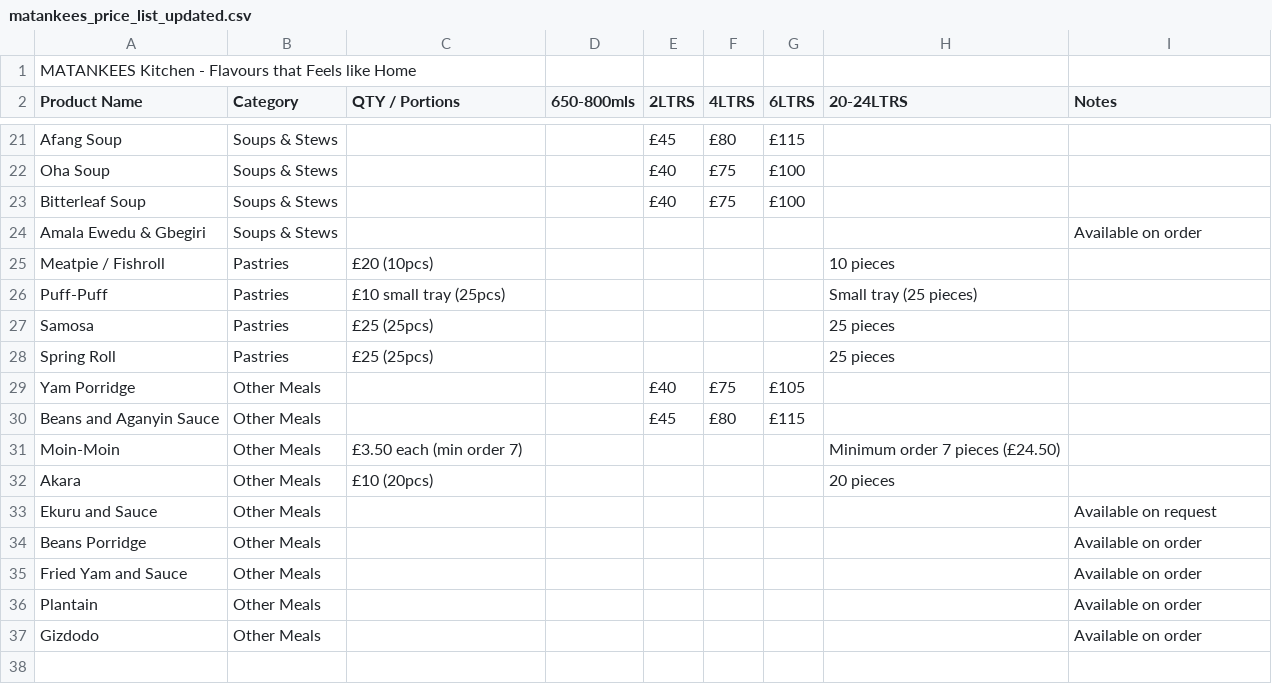
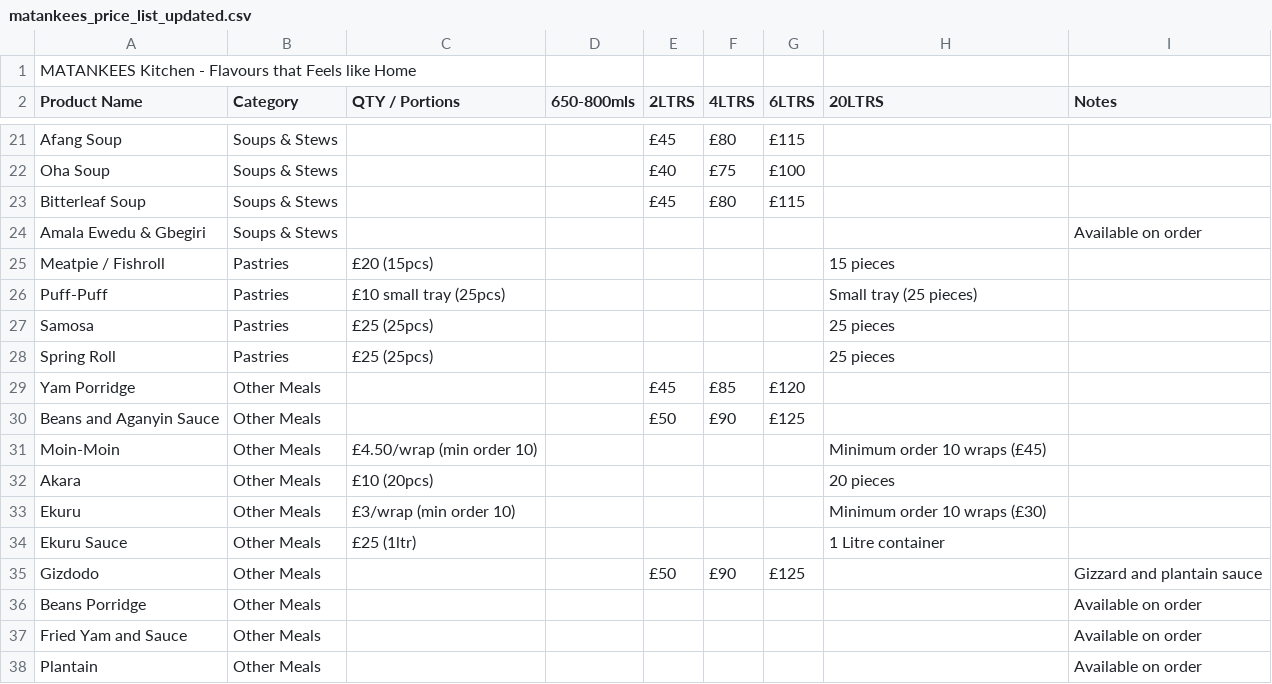
Before and after one commit to iwasanmiseyi-prog/matankees-kitchen, a CSV file: matankees_price_list_updated.csv, drawn as a sheet; only a part is shown, gaps mark what is left out; the diff covers the shown part only.

Commit message:
Update menu prices and portions from new price list

```diff
--- a/matankees_price_list_updated.csv
+++ b/matankees_price_list_updated.csv
@@ -1,2 +1,2 @@
 "MATANKEES Kitchen - Flavours that Feels like Home",,,,,,,,
-Product Name,Category,QTY / Portions,650-800mls,2LTRS,4LTRS,6LTRS,20-24LTRS,Notes
+Product Name,Category,QTY / Portions,650-800mls,2LTRS,4LTRS,6LTRS,20LTRS,Notes
@@ -22,5 +22,5 @@ Afang Soup,Soups & Stews,,,£45,£80,£115,,
 Oha Soup,Soups & Stews,,,£40,£75,£100,,
-Bitterleaf Soup,Soups & Stews,,,£40,£75,£100,,
+Bitterleaf Soup,Soups & Stews,,,£45,£80,£115,,
 Amala Ewedu & Gbegiri,Soups & Stews,,,,,,,Available on order
-Meatpie / Fishroll,Pastries,£20 (10pcs),,,,,10 pieces
+Meatpie / Fishroll,Pastries,£20 (15pcs),,,,,15 pieces
 Puff-Puff,Pastries,£10 small tray (25pcs),,,,,Small tray (25 pieces)
@@ -28,7 +28,9 @@ Samosa,Pastries,£25 (25pcs),,,,,25 pieces
 Spring Roll,Pastries,£25 (25pcs),,,,,25 pieces
-Yam Porridge,Other Meals,,,£40,£75,£105,,
-Beans and Aganyin Sauce,Other Meals,,,£45,£80,£115,,
-Moin-Moin,Other Meals,£3.50 each (min order 7),,,,,Minimum order 7 pieces (£24.50)
+Yam Porridge,Other Meals,,,£45,£85,£120,,
+Beans and Aganyin Sauce,Other Meals,,,£50,£90,£125,,
+Moin-Moin,Other Meals,£4.50/wrap (min order 10),,,,,Minimum order 10 wraps (£45)
 Akara,Other Meals,£10 (20pcs),,,,,20 pieces
-Ekuru and Sauce,Other Meals,,,,,,,Available on request
+Ekuru,Other Meals,£3/wrap (min order 10),,,,,Minimum order 10 wraps (£30)
+Ekuru Sauce,Other Meals,£25 (1ltr),,,,,1 Litre container
+Gizdodo,Other Meals,,,£50,£90,£125,,Gizzard and plantain sauce
 Beans Porridge,Other Meals,,,,,,,Available on order
@@ -36,2 +38 @@ Fried Yam and Sauce,Other Meals,,,,,,,Available on order
 Plantain,Other Meals,,,,,,,Available on order
-Gizdodo,Other Meals,,,,,,,Available on order
```
Also changed, not shown: 19 edited cells elsewhere in this file, 2 other files.
